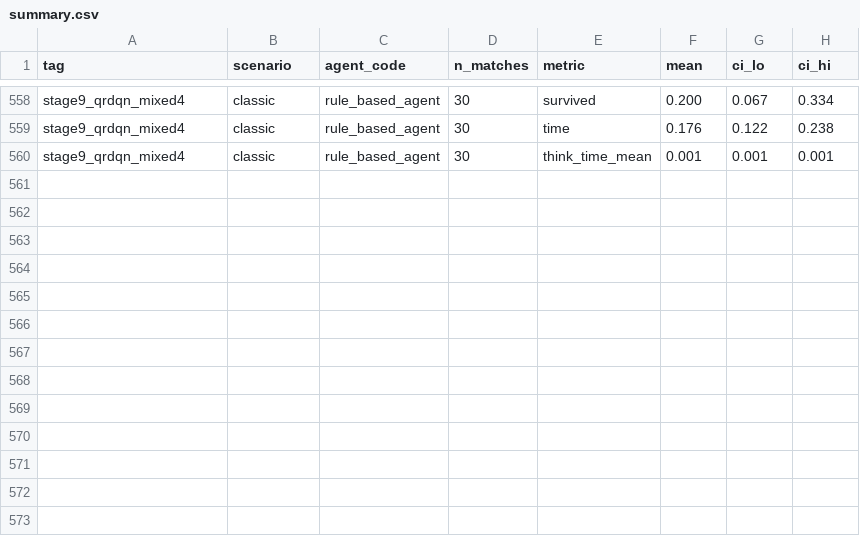
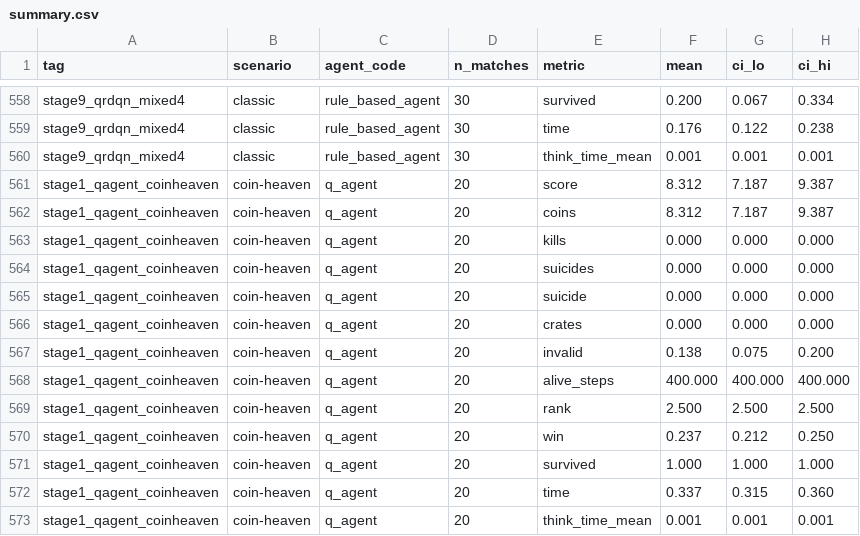
Before and after one commit to yehmhnn/Bomberman, a CSV file: evaluation/results/summary/summary.csv, drawn as a sheet; only a part is shown, gaps mark what is left out.

Commit message:
Fix TD-error divergence and vendor q_agent for submission
Clip the TD error so weights don't blow up during training. Vendor shared/ into q_agent so it still imports correctly when only its own folder gets copied at submission time. Also stop aggregate.py from wiping other tags when run with --tags.

```diff
--- a/evaluation/results/summary/summary.csv
+++ b/evaluation/results/summary/summary.csv
@@ -560 +560,14 @@ stage9_qrdqn_mixed4,classic,rule_based_agent,30,time,0.176,0.122,0.238
 stage9_qrdqn_mixed4,classic,rule_based_agent,30,think_time_mean,0.001,0.001,0.001
+stage1_qagent_coinheaven,coin-heaven,q_agent,20,score,8.312,7.187,9.387
+stage1_qagent_coinheaven,coin-heaven,q_agent,20,coins,8.312,7.187,9.387
+stage1_qagent_coinheaven,coin-heaven,q_agent,20,kills,0.000,0.000,0.000
+stage1_qagent_coinheaven,coin-heaven,q_agent,20,suicides,0.000,0.000,0.000
+stage1_qagent_coinheaven,coin-heaven,q_agent,20,suicide,0.000,0.000,0.000
+stage1_qagent_coinheaven,coin-heaven,q_agent,20,crates,0.000,0.000,0.000
+stage1_qagent_coinheaven,coin-heaven,q_agent,20,invalid,0.138,0.075,0.200
+stage1_qagent_coinheaven,coin-heaven,q_agent,20,alive_steps,400.000,400.000,400.000
+stage1_qagent_coinheaven,coin-heaven,q_agent,20,rank,2.500,2.500,2.500
+stage1_qagent_coinheaven,coin-heaven,q_agent,20,win,0.237,0.212,0.250
+stage1_qagent_coinheaven,coin-heaven,q_agent,20,survived,1.000,1.000,1.000
+stage1_qagent_coinheaven,coin-heaven,q_agent,20,time,0.337,0.315,0.360
+stage1_qagent_coinheaven,coin-heaven,q_agent,20,think_time_mean,0.001,0.001,0.001
```
Also changed, not shown: 13 other files.
